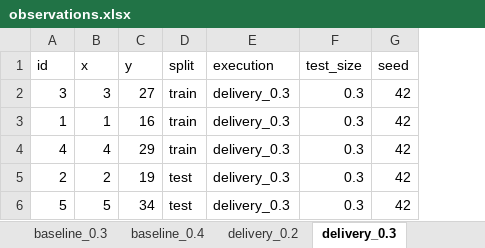
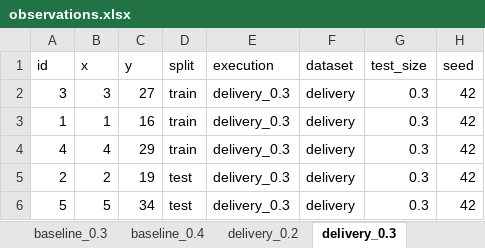
Before and after one commit to harsha31bs07-blip/1MS25CI051-mlflow-champion-challenger, an Excel workbook: outputs/labs/lab_01/observations.xlsx, sheet delivery_0.3, drawn as a sheet; values as stored, in another font and other column widths than the file's, no borders; the diff names each change by its address in the sheet, - before the commit and + after, or states it on an @@ line.

```diff
--- a/outputs/labs/lab_01/observations.xlsx (sheet delivery_0.3)
+++ b/outputs/labs/lab_01/observations.xlsx (sheet delivery_0.3)
+column F (dataset), rows 2-6: all delivery
```
Also changed, not shown: sheet delivery_0.4, sheet delivery_0.2, sheet baseline_0.4, sheet baseline_0.3, sheet baseline_0.2, 14 other files.
